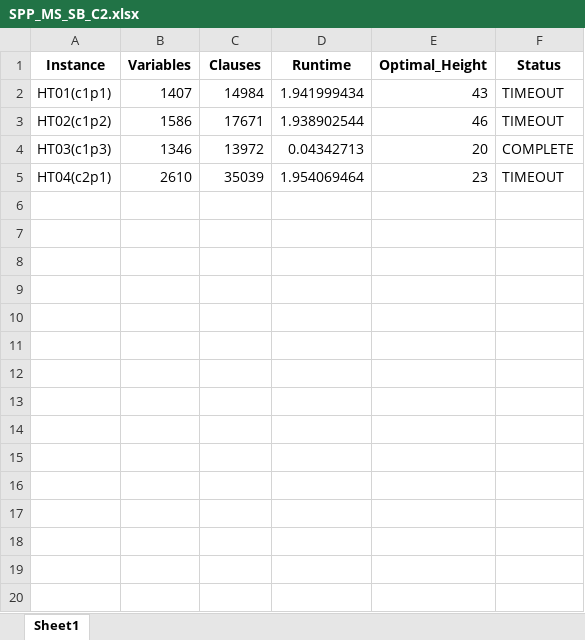
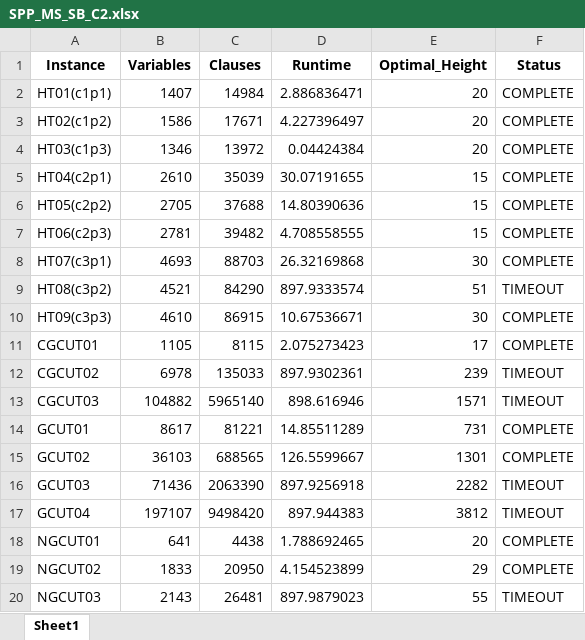
Before and after one commit to strippacking/SPP, an Excel workbook: SPP_MS_SB_C2.xlsx, sheet Sheet1, drawn as a sheet; only a part is shown; values as stored, in another font and other column widths than the file's, no borders; the diff covers the shown part only; the diff names each change by its address in the sheet, - before the commit and + after, or states it on an @@ line.

```diff
--- a/SPP_MS_SB_C2.xlsx (sheet Sheet1)
+++ b/SPP_MS_SB_C2.xlsx (sheet Sheet1)
-D2 (Runtime): 1.941999434
+D2 (Runtime): 2.886836471
-E2 (Optimal_Height): 43
+E2 (Optimal_Height): 20
-F2:F3 (Status): TIMEOUT
+F2:F3 (Status): COMPLETE
-D3 (Runtime): 1.938902544
+D3 (Runtime): 4.227396497
-E3 (Optimal_Height): 46
+E3 (Optimal_Height): 20
-D4 (Runtime): 0.04342713
+D4 (Runtime): 0.04424384
-D5 (Runtime): 1.954069464
+D5 (Runtime): 30.07191655
-E5 (Optimal_Height): 23
+E5 (Optimal_Height): 15
-F5 (Status): TIMEOUT
+F5 (Status): COMPLETE
+row 6: HT05(c2p2) | 2705 | 37688 | 14.80390636 | 15 | COMPLETE
+row 7: HT06(c2p3) | 2781 | 39482 | 4.708558555 | 15 | COMPLETE
+row 8: HT07(c3p1) | 4693 | 88703 | 26.32169868 | 30 | COMPLETE
+row 9: HT08(c3p2) | 4521 | 84290 | 897.9333574 | 51 | TIMEOUT
+row 10: HT09(c3p3) | 4610 | 86915 | 10.67536671 | 30 | COMPLETE
+row 11: CGCUT01 | 1105 | 8115 | 2.075273423 | 17 | COMPLETE
+row 12: CGCUT02 | 6978 | 135033 | 897.9302361 | 239 | TIMEOUT
+row 13: CGCUT03 | 104882 | 5965140 | 898.616946 | 1571 | TIMEOUT
+row 14: GCUT01 | 8617 | 81221 | 14.85511289 | 731 | COMPLETE
+row 15: GCUT02 | 36103 | 688565 | 126.5599667 | 1301 | COMPLETE
+row 16: GCUT03 | 71436 | 2063390 | 897.9256918 | 2282 | TIMEOUT
+row 17: GCUT04 | 197107 | 9498420 | 897.944383 | 3812 | TIMEOUT
+row 18: NGCUT01 | 641 | 4438 | 1.788692465 | 20 | COMPLETE
+row 19: NGCUT02 | 1833 | 20950 | 4.154523899 | 29 | COMPLETE
+row 20: NGCUT03 | 2143 | 26481 | 897.9879023 | 55 | TIMEOUT
```
Also changed, not shown: 22 added rows elsewhere in this sheet, SPP_INC_R_SB.xlsx, SPP_INC_SB_C1.xlsx, 42 other files.
